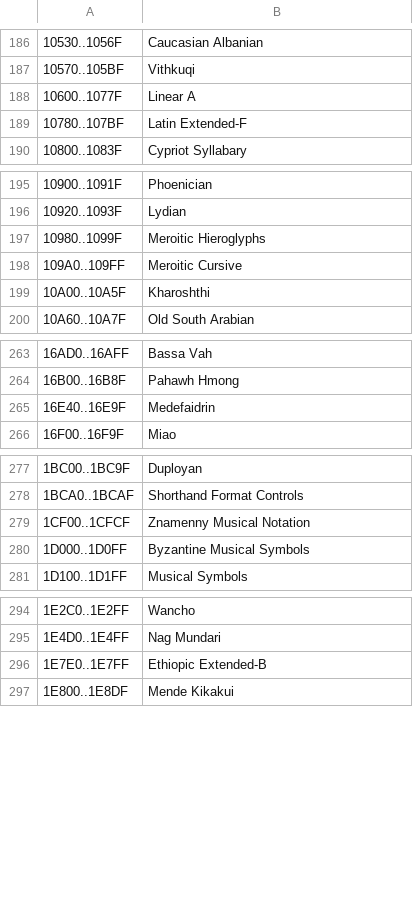
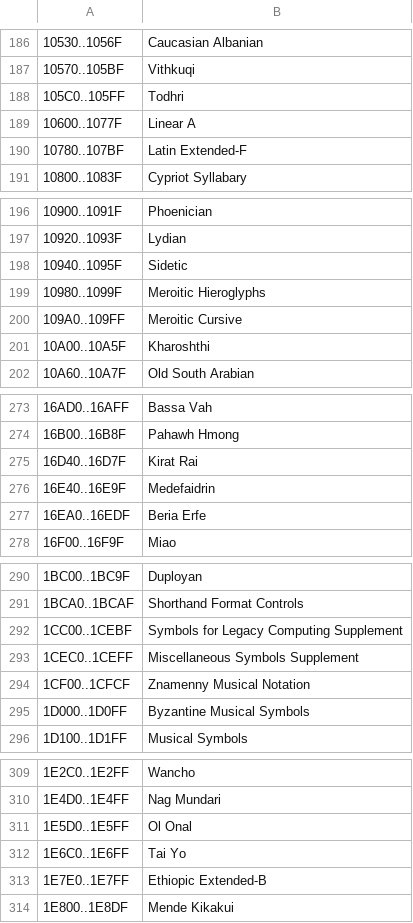
Before and after one commit to itsib/unicode-symbols, a CSV file: resources/data/blocks.csv, drawn as a sheet; only a part is shown, gaps mark what is left out; the diff covers the shown part only; the diff names each change by its address in the sheet, - before the commit and + after, or states it on an @@ line.

```diff
--- a/resources/data/blocks.csv
+++ b/resources/data/blocks.csv
+row 188: 105C0..105FF | Todhri
+row 198: 10940..1095F | Sidetic
+row 275: 16D40..16D7F | Kirat Rai
+row 277: 16EA0..16EDF | Beria Erfe
+row 292: 1CC00..1CEBF | Symbols for Legacy Computing Supplement
+row 293: 1CEC0..1CEFF | Miscellaneous Symbols Supplement
+row 311: 1E5D0..1E5FF | Ol Onal
+row 312: 1E6C0..1E6FF | Tai Yo
```
Also changed, not shown: 10 added rows and 7 edited cells elsewhere in this file, src/assets/data/blocks.csv, 35 other files.
